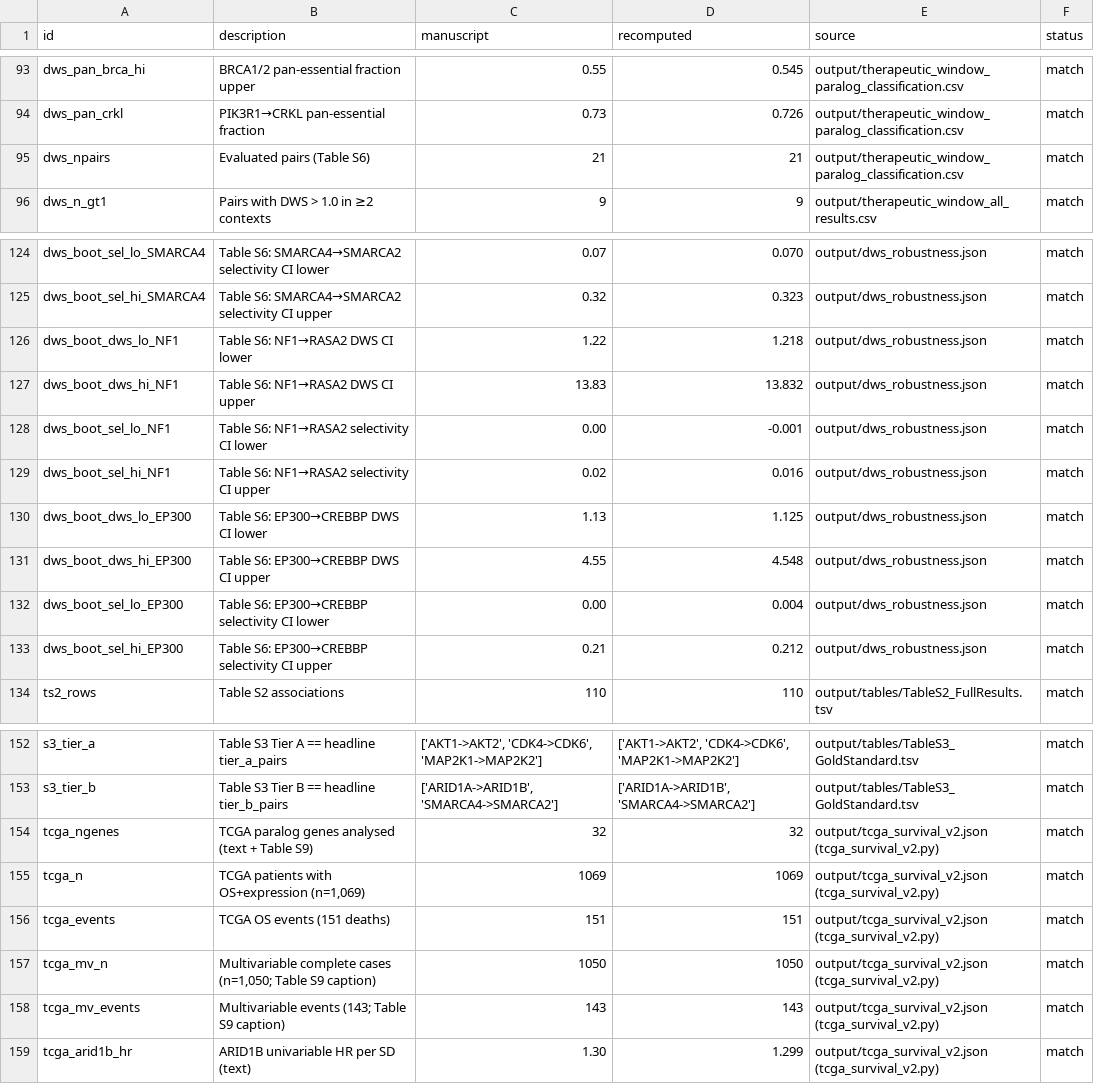
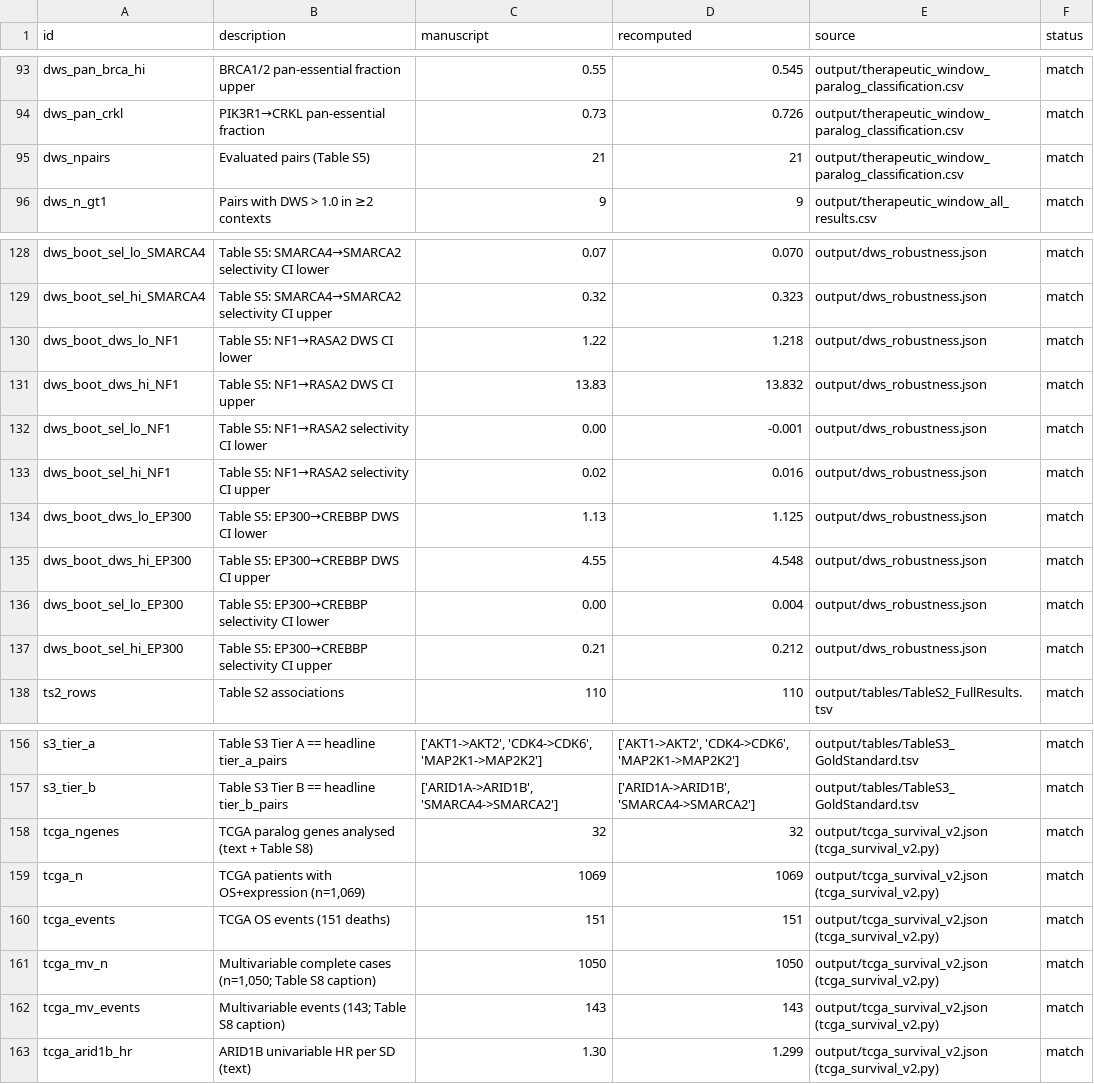
Before and after one commit to tjogzt/paralog-sl-predictor, a TSV file: output/manuscript_number_audit.tsv, drawn as a sheet; only a part is shown, gaps mark what is left out; addresses are those after the commit; the diff covers the shown part only; the diff names each change by its address in the sheet, - before the commit and + after, or states it on an @@ line.

Commit message:
Renumber supplementary tables (drop duplicate S4, S5-S11 -> S4-S10), add Additional files + Supplementary Methods, citation audit
- Delete Table S4 (Pan-cancer summary; redundant with Table S1) and renumber
  Tables S5-S11 to S4-S10 across manuscript, supplementary, audit script and
  machine-readable TSVs (TableS5_DriverGenes -> S4, TableS8_EffectSizes -> S7);
  tables.py stops emitting TableS4_PancancerSummary.tsv
- Table S4 (driver panel) now prints all 40 genes from the TSV mirror
- Fig. 3 caption points mutation-type results to Fig. S6; Fig. S6 caption
  item c rewritten to match the plotted truncating/missense |DD| bars;
  Fig. S10 caption attributes structures to de novo ESMFold prediction
  (removes the incorrect AlphaFold DB provenance)
- Fix stale structural-descriptor counts against the audited CSV: 13 scored
  pairs, 5 (38%) with perfect domain conservation, 10 with non-zero domain
  overlap (was: 11 pairs, 6 (55%), 8); four new audit checks cover them
  (237 claims total, all matching; 31 tests pass)
- Remove Bitler 2015 (ARID1A-EZH2, not ARID1B evidence); add Thompson 2021
  and Dede 2020 combinatorial-screen citations; upgrade DepMap 26Q1 to a
  dataset citation with access date; add HGNC, PDC and Xena (Goldman 2020)
  references and replace bare URLs with numbered citations
- Table S3 Key ref for the two DepMap-derived pairs now reads 'DepMap 26Q1
  release' with a caption note mapping short names to the numbered list
- Add 'Additional files' section (11 files: supplementary PDF + 10 TSV
  mirrors) and an eight-subsection Supplementary Methods chapter
- New make_additional_tables.py reshapes existing pipeline outputs into the
  TableS5/S6/S8/S9/S10 TSV mirrors (no recomputation)
- Remove duplicate \maketitle in the supplement (single title block)

```diff
--- a/output/manuscript_number_audit.tsv
+++ b/output/manuscript_number_audit.tsv
-B95 (description): Evaluated pairs (Table S6)
+B95 (description): Evaluated pairs (Table S5)
-B128 (description): Table S6: SMARCA4→SMARCA2 selectivity…
+B128 (description): Table S5: SMARCA4→SMARCA2 selectivity…
-B129 (description): Table S6: SMARCA4→SMARCA2 selectivity…
+B129 (description): Table S5: SMARCA4→SMARCA2 selectivity…
-B130 (description): Table S6: NF1→RASA2 DWS CI lower
+B130 (description): Table S5: NF1→RASA2 DWS CI lower
-B131 (description): Table S6: NF1→RASA2 DWS CI upper
+B131 (description): Table S5: NF1→RASA2 DWS CI upper
-B132 (description): Table S6: NF1→RASA2 selectivity CI lower
+B132 (description): Table S5: NF1→RASA2 selectivity CI lower
-B133 (description): Table S6: NF1→RASA2 selectivity CI upper
+B133 (description): Table S5: NF1→RASA2 selectivity CI upper
-B134 (description): Table S6: EP300→CREBBP DWS CI lower
+B134 (description): Table S5: EP300→CREBBP DWS CI lower
-B135 (description): Table S6: EP300→CREBBP DWS CI upper
+B135 (description): Table S5: EP300→CREBBP DWS CI upper
-B136 (description): Table S6: EP300→CREBBP selectivity CI lower
+B136 (description): Table S5: EP300→CREBBP selectivity CI lower
-B137 (description): Table S6: EP300→CREBBP selectivity CI upper
+B137 (description): Table S5: EP300→CREBBP selectivity CI upper
-B158 (description): TCGA paralog genes analysed (text + Table S9)
+B158 (description): TCGA paralog genes analysed (text + Table S8)
-B161 (description): …(n=1,050; Table S9 caption)
+B161 (description): …(n=1,050; Table S8 caption)
-B162 (description): Multivariable events (143; Table S9 caption)
+B162 (description): Multivariable events (143; Table S8 caption)
```
Also changed, not shown: 4 added rows and 23 edited cells elsewhere in this file, 27 other files.
